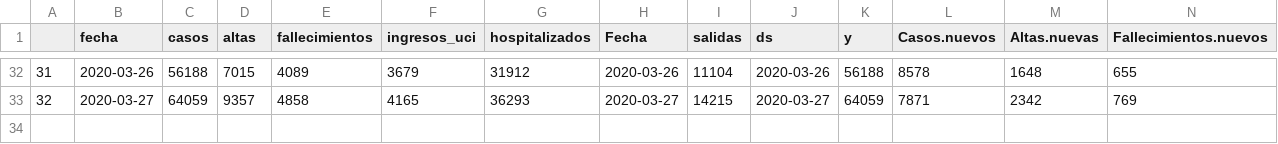
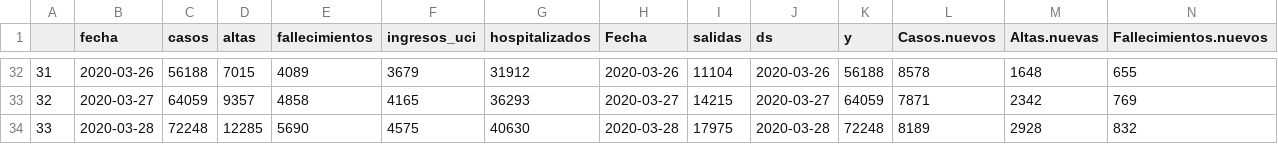
Before and after one commit to JJ/covid-reports, a CSV file: covid-19-es.csv, drawn as a sheet; only a part is shown, gaps mark what is left out; rows hold the shown columns only; the diff names each change by its address in the sheet, - before the commit and + after, or states it on an @@ line.

```diff
--- a/covid-19-es.csv
+++ b/covid-19-es.csv
+row 34: 33 | 2020-03-28 | 72248 | 12285 | 5690 | 4575 | 40630 | 2020-03-28 | 17975 | 2020-03-28 | 72248 | 8189 | 2928 | 832
```
Also changed, not shown: 8 other files.
